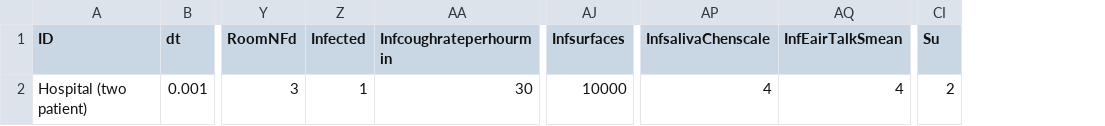
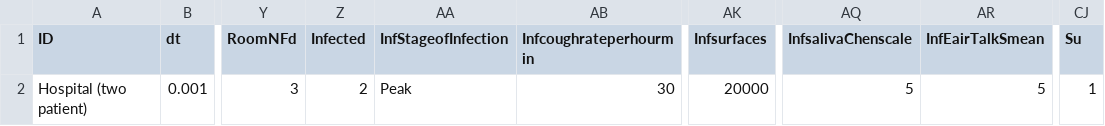
Before and after one commit to markocherrie/CEMRA, a CSV file: data/runs/Hospital_twopatient.csv, drawn as a sheet; only a part is shown, gaps mark what is left out; addresses are those after the commit; the diff names each change by its address in the sheet, - before the commit and + after, or states it on an @@ line.

```diff
--- a/data/runs/Hospital_twopatient.csv
+++ b/data/runs/Hospital_twopatient.csv
+column AA (InfStageofInfection), row 2: Peak
-Z2 (Infected): 1
+Z2 (Infected): 2
-AK2 (Infsurfaces): 10000
+AK2 (Infsurfaces): 20000
-AQ2 (InfsalivaChenscale): 4
+AQ2 (InfsalivaChenscale): 5
-AR2 (InfEairTalkSmean): 4
+AR2 (InfEairTalkSmean): 5
-CJ2 (Su): 2
+CJ2 (Su): 1
```
Also changed, not shown: data/metadata.csv, data/runs/Hospital_singlepatient.csv, 16 other files.
